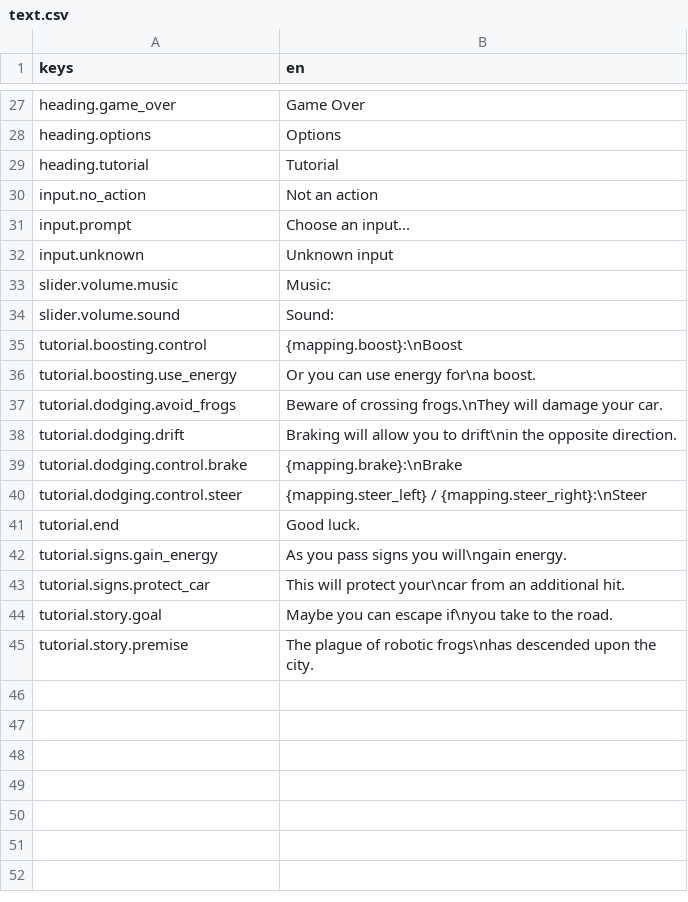
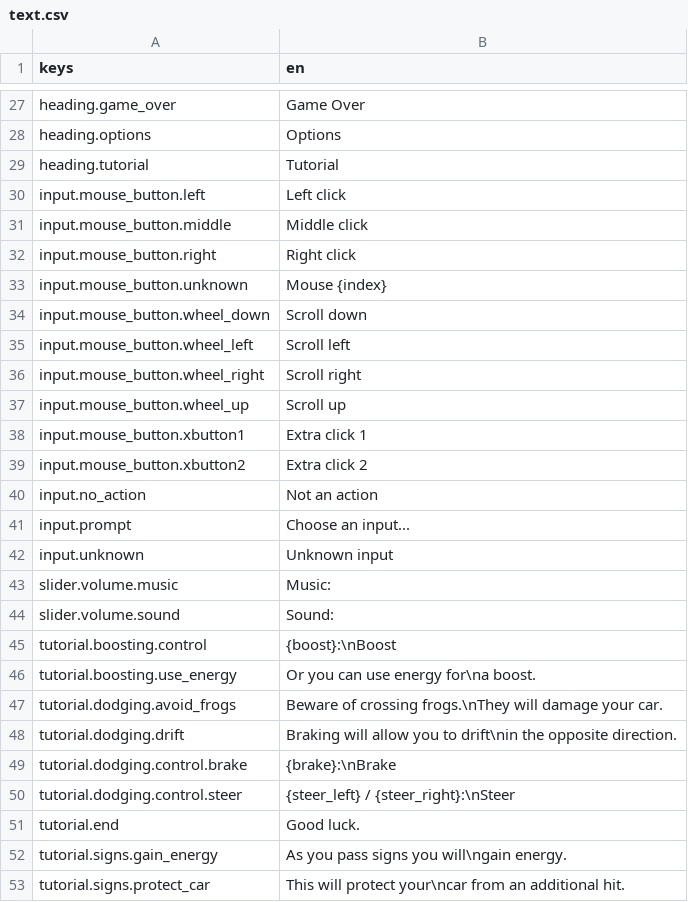
Before and after one commit to krobbi/afrogalypse, a CSV file: resources/translations/text.csv, drawn as a sheet; only a part is shown, gaps mark what is left out; the shorter side is filled out with more unchanged rows.

Commit message:
Support mouse button input mapping

```diff
--- a/resources/translations/text.csv
+++ b/resources/translations/text.csv
@@ -29,2 +29,12 @@ heading.options,"Options"
 heading.tutorial,"Tutorial"
+input.mouse_button.left,"Left click"
+input.mouse_button.middle,"Middle click"
+input.mouse_button.right,"Right click"
+input.mouse_button.unknown,"Mouse {index}"
+input.mouse_button.wheel_down,"Scroll down"
+input.mouse_button.wheel_left,"Scroll left"
+input.mouse_button.wheel_right,"Scroll right"
+input.mouse_button.wheel_up,"Scroll up"
+input.mouse_button.xbutton1,"Extra click 1"
+input.mouse_button.xbutton2,"Extra click 2"
 input.no_action,"Not an action"
@@ -34,3 +44,3 @@ slider.volume.music,"Music:"
 slider.volume.sound,"Sound:"
-tutorial.boosting.control,"{mapping.boost}:\nBoost"
+tutorial.boosting.control,"{boost}:\nBoost"
 tutorial.boosting.use_energy,"Or you can use energy for\na boost."
@@ -38,4 +48,4 @@ tutorial.dodging.avoid_frogs,"Beware of crossing frogs.\nThey will damage your c
 tutorial.dodging.drift,"Braking will allow you to drift\nin the opposite direction."
-tutorial.dodging.control.brake,"{mapping.brake}:\nBrake"
-tutorial.dodging.control.steer,"{mapping.steer_left} / {mapping.steer_right}:\nSteer"
+tutorial.dodging.control.brake,"{brake}:\nBrake"
+tutorial.dodging.control.steer,"{steer_left} / {steer_right}:\nSteer"
 tutorial.end,"Good luck."
```
Also changed, not shown: 2 other files.
